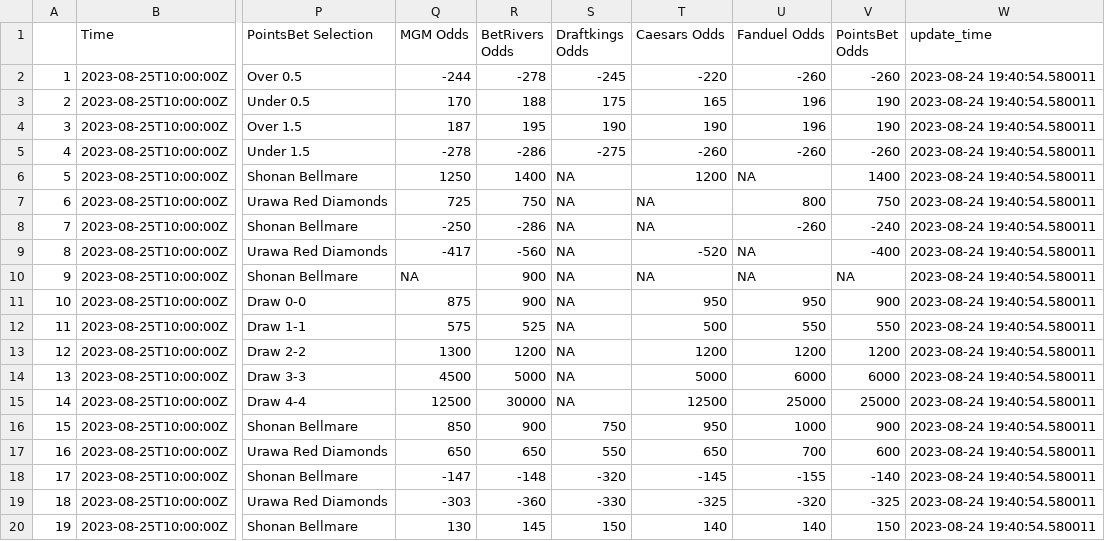
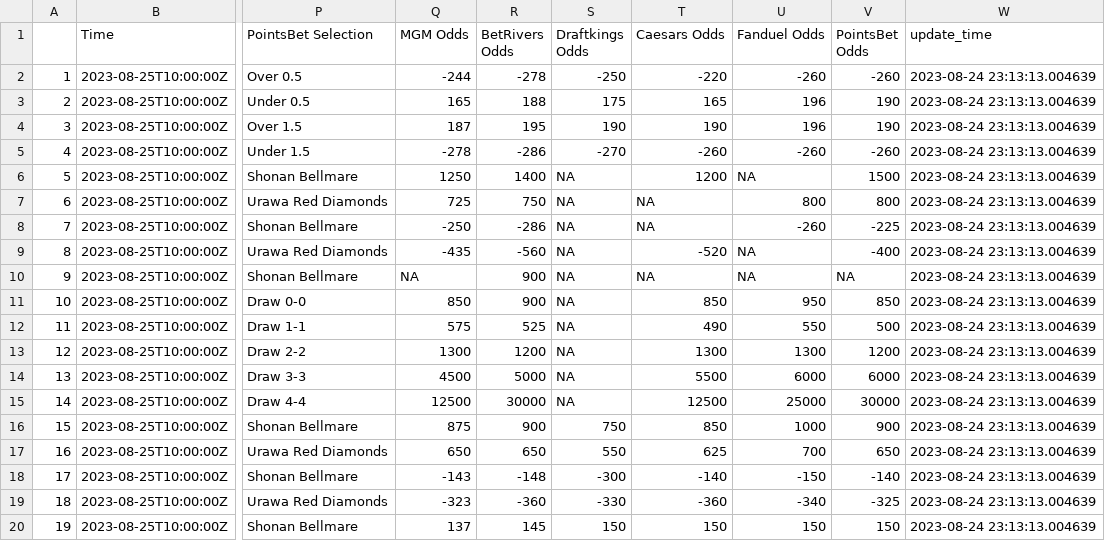
Before and after one commit to mbrownsword/Soccer_Models, a CSV file: all_markets - JLEAGUE - DK C FD MGM BR PB.csv, drawn as a sheet; only a part is shown, gaps mark what is left out; the diff covers the shown part only; the diff names each change by its address in the sheet, - before the commit and + after, or states it on an @@ line.

Commit message:
New commit ID #518

```diff
--- a/all_markets - JLEAGUE - DK C FD MGM BR PB.csv
+++ b/all_markets - JLEAGUE - DK C FD MGM BR PB.csv
-S2 (Draftkings Odds): -245
+S2 (Draftkings Odds): -250
-W2:W20 (update_time): 2023-08-24 19:40:54.580011
+W2:W20 (update_time): 2023-08-24 23:13:13.004639
-Q3 (MGM Odds): 170
+Q3 (MGM Odds): 165
-S5 (Draftkings Odds): -275
+S5 (Draftkings Odds): -270
-V6 (PointsBet Odds): 1400
+V6 (PointsBet Odds): 1500
-V7 (PointsBet Odds): 750
+V7 (PointsBet Odds): 800
-V8 (PointsBet Odds): -240
+V8 (PointsBet Odds): -225
-Q9 (MGM Odds): -417
+Q9 (MGM Odds): -435
-Q11 (MGM Odds): 875
+Q11 (MGM Odds): 850
-T11 (Caesars Odds): 950
+T11 (Caesars Odds): 850
-V11 (PointsBet Odds): 900
+V11 (PointsBet Odds): 850
-T12 (Caesars Odds): 500
+T12 (Caesars Odds): 490
-V12 (PointsBet Odds): 550
+V12 (PointsBet Odds): 500
-T13 (Caesars Odds): 1200
+T13 (Caesars Odds): 1300
-U13 (Fanduel Odds): 1200
+U13 (Fanduel Odds): 1300
-T14 (Caesars Odds): 5000
+T14 (Caesars Odds): 5500
-V15 (PointsBet Odds): 25000
+V15 (PointsBet Odds): 30000
-Q16 (MGM Odds): 850
+Q16 (MGM Odds): 875
-T16 (Caesars Odds): 950
+T16 (Caesars Odds): 850
-T17 (Caesars Odds): 650
+T17 (Caesars Odds): 625
-V17 (PointsBet Odds): 600
+V17 (PointsBet Odds): 650
-Q18 (MGM Odds): -147
+Q18 (MGM Odds): -143
-S18 (Draftkings Odds): -320
+S18 (Draftkings Odds): -300
-T18 (Caesars Odds): -145
+T18 (Caesars Odds): -140
-U18 (Fanduel Odds): -155
+U18 (Fanduel Odds): -150
-Q19 (MGM Odds): -303
+Q19 (MGM Odds): -323
-T19 (Caesars Odds): -325
+T19 (Caesars Odds): -360
-U19 (Fanduel Odds): -320
+U19 (Fanduel Odds): -340
-Q20 (MGM Odds): 130
+Q20 (MGM Odds): 137
-T20 (Caesars Odds): 140
+T20 (Caesars Odds): 150
-U20 (Fanduel Odds): 140
+U20 (Fanduel Odds): 150
```
Also changed, not shown: 115 edited cells elsewhere in this file.
